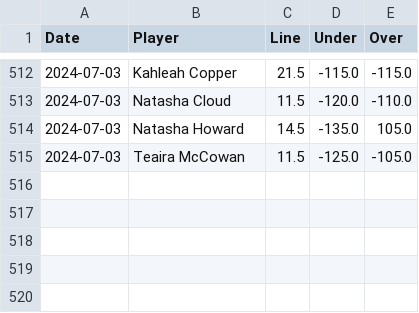
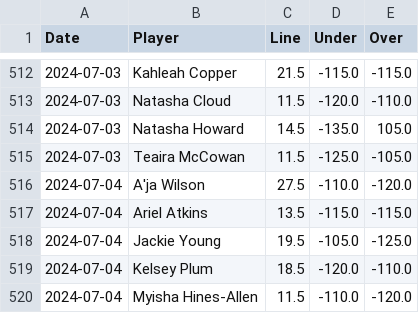
Before and after one commit to chessgoose/nba-ml-predictions, a CSV file: data/wnba_odds.csv, drawn as a sheet; only a part is shown, gaps mark what is left out; the diff names each change by its address in the sheet, - before the commit and + after, or states it on an @@ line.

Commit message:
pinnacle spreads

```diff
--- a/data/wnba_odds.csv
+++ b/data/wnba_odds.csv
+row 516: 2024-07-04 | A'ja Wilson | 27.5 | -110.0 | -120.0
+row 517: 2024-07-04 | Ariel Atkins | 13.5 | -115.0 | -115.0
+row 518: 2024-07-04 | Jackie Young | 19.5 | -105.0 | -125.0
+row 519: 2024-07-04 | Kelsey Plum | 18.5 | -120.0 | -110.0
+row 520: 2024-07-04 | Myisha Hines-Allen | 11.5 | -110.0 | -120.0
```
Also changed, not shown: top_5_feature_combinations.csv, 6 other files.
